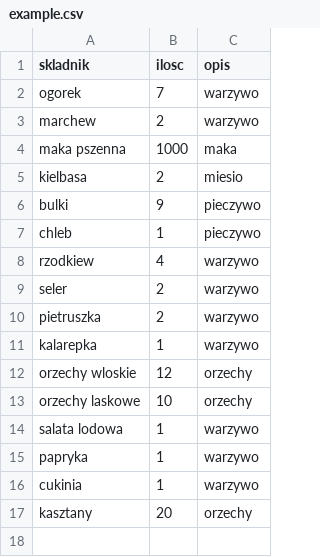
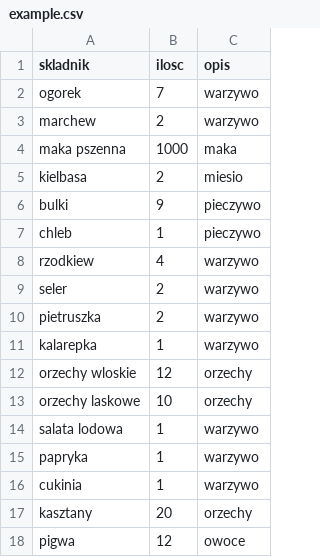
Before and after one commit to MaciejAZak/NaszaLodowka, a CSV file: Assets/Resources/example.csv, drawn as a sheet.

```diff
--- a/Assets/Resources/example.csv
+++ b/Assets/Resources/example.csv
@@ -17 +17,2 @@ cukinia;1;warzywo
 kasztany;20;orzechy
+pigwa;12;owoce
```
Also changed, not shown: 3 other files.
